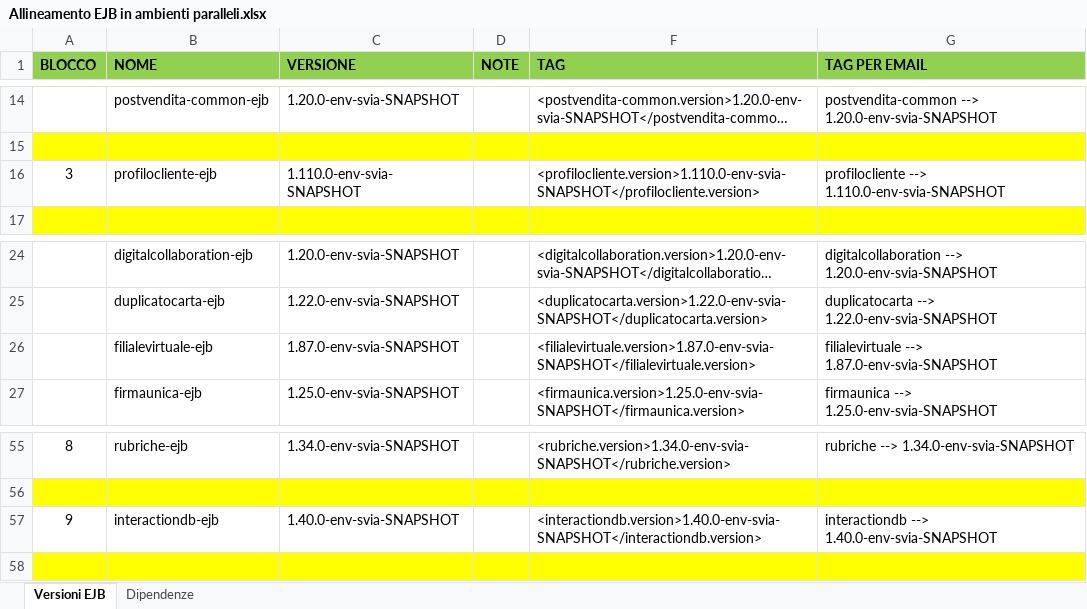
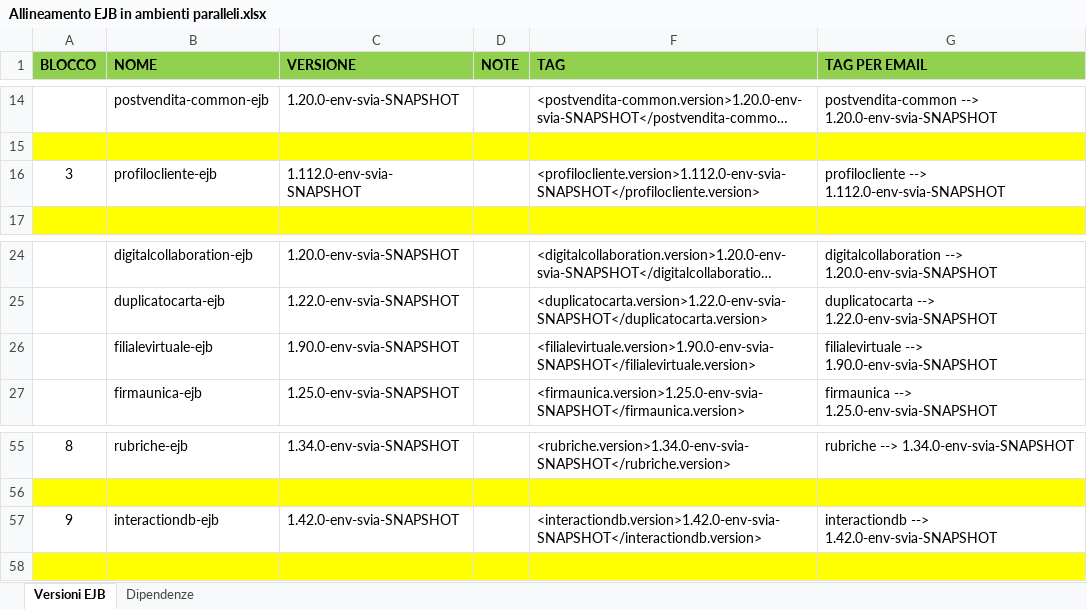
Before and after one commit to EdoardoBaral/SoftwareAllineamenti, an Excel workbook: src/main/resources/excelutils/Allineamento EJB in ambienti paralleli.xlsx, sheet Versioni EJB, drawn as a sheet; only a part is shown, gaps mark what is left out; long unchanged cells end in …; values as stored, in another font and other column widths than the file's, no borders; the diff covers the shown part only; the diff names each change by its address in the sheet, - before the commit and + after, or states it on an @@ line.

Commit message:
Aggiornamento file supporto per allineamento di env/svia

```diff
--- a/src/main/resources/excelutils/Allineamento EJB in ambienti paralleli.xlsx (sheet Versioni EJB)
+++ b/src/main/resources/excelutils/Allineamento EJB in ambienti paralleli.xlsx (sheet Versioni EJB)
-C16 (VERSIONE): 1.110.0-env-svia-SNAPSHOT
+C16 (VERSIONE): 1.112.0-env-svia-SNAPSHOT
-F16 (TAG): <profilocliente.version>1.110.0-env-svia-SNAPSHOT</profilocliente.version>
+F16 (TAG): <profilocliente.version>1.112.0-env-svia-SNAPSHOT</profilocliente.version>
-G16 (TAG PER EMAIL): profilocliente --> 1.110.0-env-svia-SNAPSHOT
+G16 (TAG PER EMAIL): profilocliente --> 1.112.0-env-svia-SNAPSHOT
-C26 (VERSIONE): 1.87.0-env-svia-SNAPSHOT
+C26 (VERSIONE): 1.90.0-env-svia-SNAPSHOT
-F26 (TAG): <filialevirtuale.version>1.87.0-env-svia-SNAPSHOT</filialevirtuale.version>
+F26 (TAG): <filialevirtuale.version>1.90.0-env-svia-SNAPSHOT</filialevirtuale.version>
-G26 (TAG PER EMAIL): filialevirtuale --> 1.87.0-env-svia-SNAPSHOT
+G26 (TAG PER EMAIL): filialevirtuale --> 1.90.0-env-svia-SNAPSHOT
-C57 (VERSIONE): 1.40.0-env-svia-SNAPSHOT
+C57 (VERSIONE): 1.42.0-env-svia-SNAPSHOT
-F57 (TAG): <interactiondb.version>1.40.0-env-svia-SNAPSHOT</interactiondb.version>
+F57 (TAG): <interactiondb.version>1.42.0-env-svia-SNAPSHOT</interactiondb.version>
-G57 (TAG PER EMAIL): interactiondb --> 1.40.0-env-svia-SNAPSHOT
+G57 (TAG PER EMAIL): interactiondb --> 1.42.0-env-svia-SNAPSHOT
```
Also changed, not shown: 24 edited cells elsewhere in this sheet, sheet Dipendenze, hidden cells, 1 other file.
